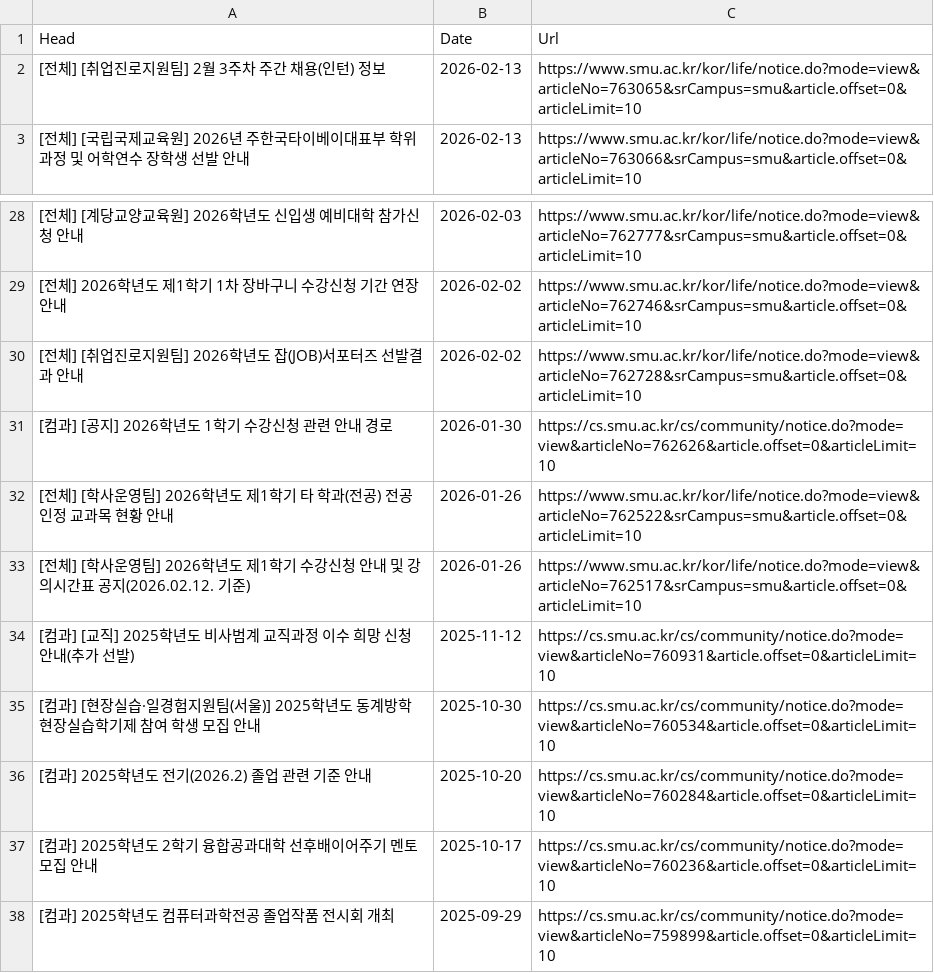
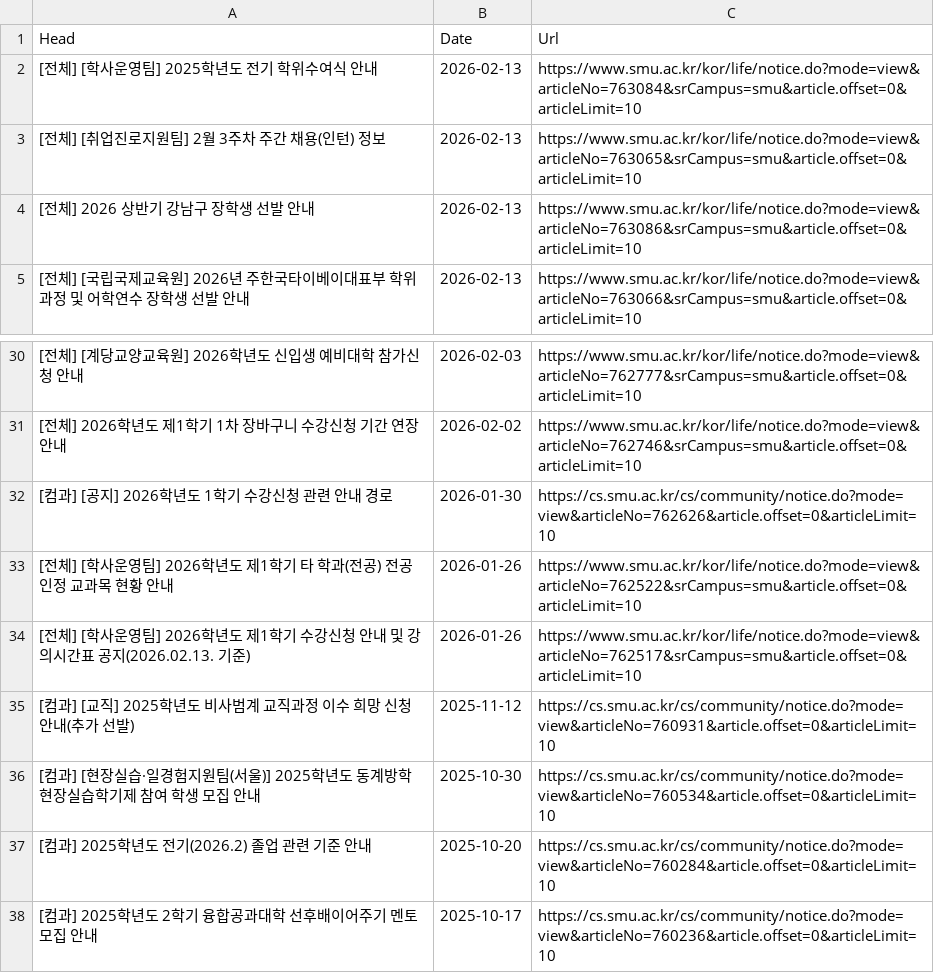
Before and after one commit to sondg921/SMU_Notice, a CSV file: notice.csv, drawn as a sheet; only a part is shown, gaps mark what is left out; the shorter side is filled out with more unchanged rows.

```diff
--- a/notice.csv
+++ b/notice.csv
@@ -1,3 +1,5 @@
 Head,Date,Url
+[전체] [학사운영팀] 2025학년도 전기 학위수여식 안내,2026-02-13,https://www.smu.ac.kr/kor/life/notice.do?mode=view&articleNo=763084&srCampus=smu&article.offset=0&articleLimit=10
 [전체] [취업진로지원팀] 2월 3주차 주간 채용(인턴) 정보,2026-02-13,https://www.smu.ac.kr/kor/life/notice.do?mode=view&articleNo=763065&srCampus=smu&article.offset=0&articleLimit=10
+[전체] 2026 상반기 강남구 장학생 선발 안내,2026-02-13,https://www.smu.ac.kr/kor/life/notice.do?mode=view&articleNo=763086&srCampus=smu&article.offset=0&articleLimit=10
 [전체] [국립국제교육원] 2026년 주한국타이베이대표부 학위과정 및 어학연수 장학생 선발 안내,2026-02-13,https://www.smu.ac.kr/kor/life/notice.do?mode=view&articleNo=763066&srCampus=smu&article.offset=0&articleLimit=10
@@ -29,6 +31,5 @@
 [전체] 2026학년도 제1학기 1차 장바구니 수강신청 기간 연장 안내,2026-02-02,https://www.smu.ac.kr/kor/life/notice.do?mode=view&articleNo=762746&srCampus=smu&article.offset=0&articleLimit=10
-[전체] [취업진로지원팀] 2026학년도 잡(JOB)서포터즈 선발결과 안내,2026-02-02,https://www.smu.ac.kr/kor/life/notice.do?mode=view&articleNo=762728&srCampus=smu&article.offset=0&articleLimit=10
 [컴과] [공지] 2026학년도 1학기 수강신청 관련 안내 경로,2026-01-30,https://cs.smu.ac.kr/cs/community/notice.do?mode=view&articleNo=762626&article.offset=0&articleLimit=10
 [전체] [학사운영팀] 2026학년도 제1학기 타 학과(전공) 전공인정 교과목 현황 안내,2026-01-26,https://www.smu.ac.kr/kor/life/notice.do?mode=view&articleNo=762522&srCampus=smu&article.offset=0&articleLimit=10
-[전체] [학사운영팀] 2026학년도 제1학기 수강신청 안내 및 강의시간표 공지(2026.02.12. 기준),2026-01-26,https://www.smu.ac.kr/kor/life/notice.do?mode=view&articleNo=762517&srCampus=smu&article.offset=0&articleLimit=10
+[전체] [학사운영팀] 2026학년도 제1학기 수강신청 안내 및 강의시간표 공지(2026.02.13. 기준),2026-01-26,https://www.smu.ac.kr/kor/life/notice.do?mode=view&articleNo=762517&srCampus=smu&article.offset=0&articleLimit=10
 [컴과] [교직] 2025학년도 비사범계 교직과정 이수 희망 신청 안내(추가 선발),2025-11-12,https://cs.smu.ac.kr/cs/community/notice.do?mode=view&articleNo=760931&article.offset=0&articleLimit=10
```
Also changed, not shown: 1 other file.
